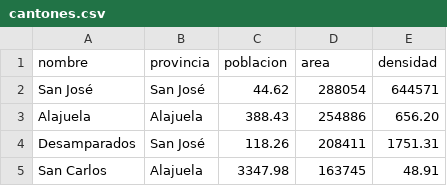
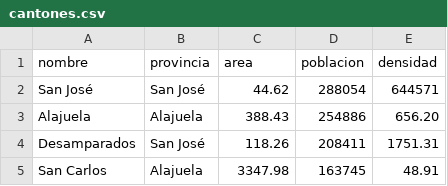
Before and after one commit to KennethSF/Cantones-Costa-Rica, a CSV file: cantones.csv, drawn as a sheet; only a part is shown.

Commit message:
Update cantones.csv

```diff
--- a/cantones.csv
+++ b/cantones.csv
@@ -1,2 +1,2 @@
-nombre,provincia,poblacion,area,densidad
+nombre,provincia,area,poblacion,densidad
 San José,San José,44.62,288054,644571
```
